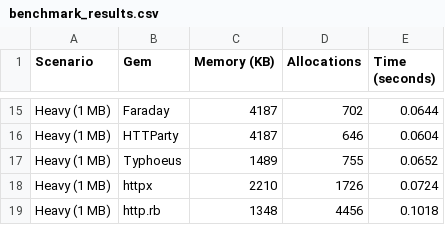
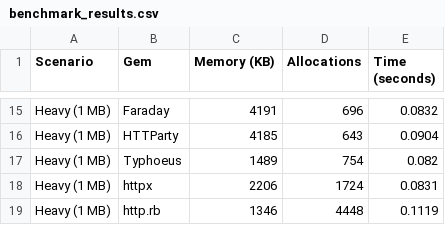
Before and after one commit to julianogm/http_ruby_benchmark, a CSV file: benchmark_results.csv, drawn as a sheet; only a part is shown, gaps mark what is left out; the diff covers the shown part only; the diff names each change by its address in the sheet, - before the commit and + after, or states it on an @@ line.

```diff
--- a/benchmark_results.csv
+++ b/benchmark_results.csv
-C15 (Memory (KB)): 4187
+C15 (Memory (KB)): 4191
-D15 (Allocations): 702
+D15 (Allocations): 696
-E15 (Time (seconds)): 0.0644
+E15 (Time (seconds)): 0.0832
-C16 (Memory (KB)): 4187
+C16 (Memory (KB)): 4185
-D16 (Allocations): 646
+D16 (Allocations): 643
-E16 (Time (seconds)): 0.0604
+E16 (Time (seconds)): 0.0904
-D17 (Allocations): 755
+D17 (Allocations): 754
-E17 (Time (seconds)): 0.0652
+E17 (Time (seconds)): 0.082
-C18 (Memory (KB)): 2210
+C18 (Memory (KB)): 2206
-D18 (Allocations): 1726
+D18 (Allocations): 1724
-E18 (Time (seconds)): 0.0724
+E18 (Time (seconds)): 0.0831
-C19 (Memory (KB)): 1348
+C19 (Memory (KB)): 1346
-D19 (Allocations): 4456
+D19 (Allocations): 4448
-E19 (Time (seconds)): 0.1018
+E19 (Time (seconds)): 0.1119
```
Also changed, not shown: 31 edited cells elsewhere in this file, 2 other files.
